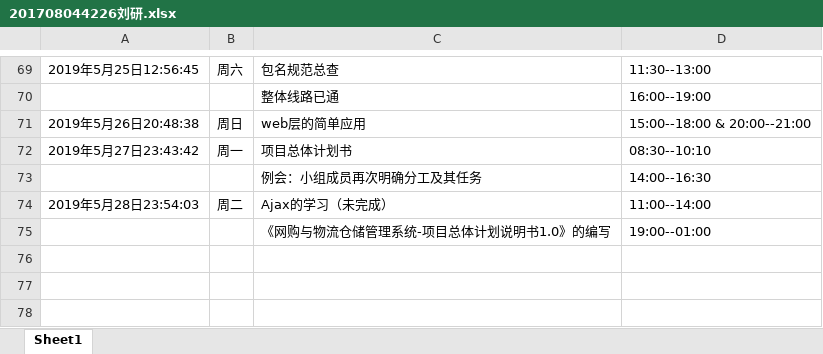
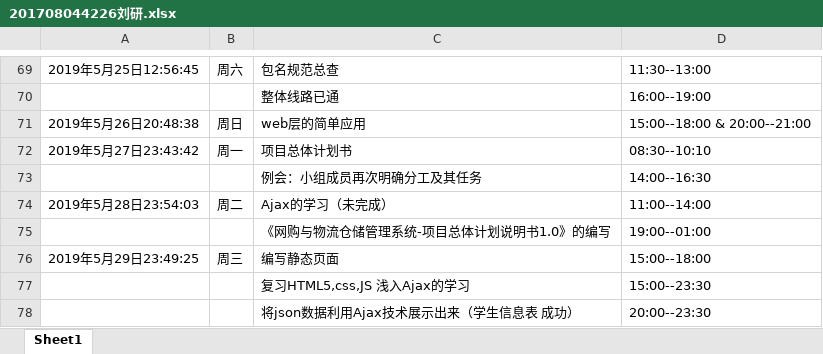
Before and after one commit to ly934060690/OSALS, an Excel workbook: doc/log/201708044226刘研.xlsx, sheet Sheet1, drawn as a sheet; only a part is shown, gaps mark what is left out; values as stored, in another font and other column widths than the file's, no borders; the diff names each change by its address in the sheet, - before the commit and + after, or states it on an @@ line.

Commit message:
浅入Ajax 将学生信息表中的数据利用Ajax技术展现出来

```diff
--- a/doc/log/201708044226刘研.xlsx (sheet Sheet1)
+++ b/doc/log/201708044226刘研.xlsx (sheet Sheet1)
+row 76: 2019年5月29日23:49:25 | 周三 | 编写静态页面 | 15:00--18:00
+row 77:  |  | 复习HTML5,css,JS 浅入Ajax的学习 | 15:00--23:30
+row 78:  |  | 将json数据利用Ajax技术展示出来（学生信息表 成功） | 20:00--23:30
```
Also changed, not shown: 19 other files.
